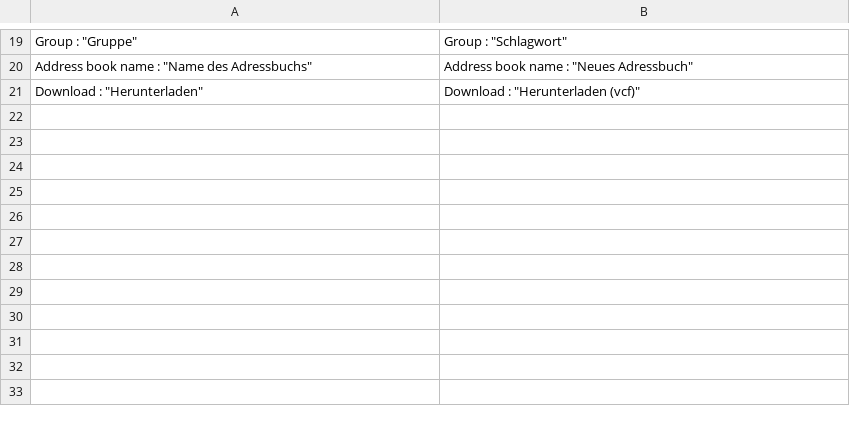
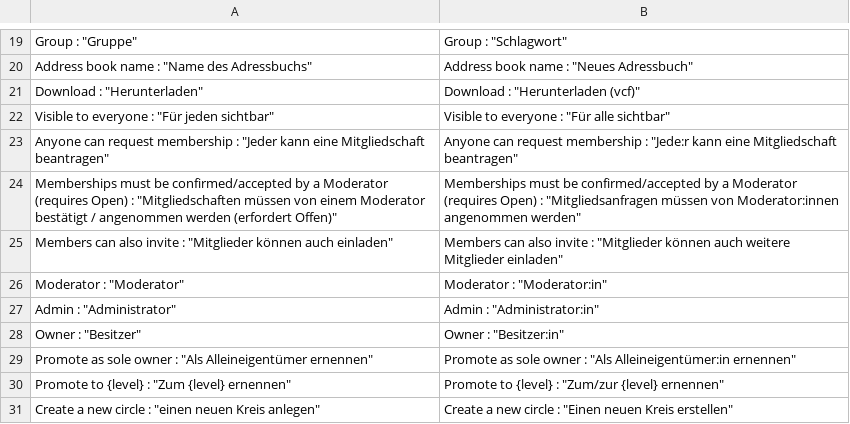
Before and after one commit to digitalservicebund/agora, a CSV file: nextcloud/contacts_renaming/replacements.csv, drawn as a sheet; only a part is shown, gaps mark what is left out.

Commit message:
Making translations clearer/consistent + gendering

```diff
--- a/nextcloud/contacts_renaming/replacements.csv
+++ b/nextcloud/contacts_renaming/replacements.csv
@@ -21 +21,11 @@
 "Download" : "Herunterladen";"Download" : "Herunterladen (vcf)"
+"Visible to everyone" : "Für jeden sichtbar";"Visible to everyone" : "Für alle sichtbar"
+"Anyone can request membership" : "Jeder kann eine Mitgliedschaft beantragen";"Anyone can request membership" : "Jede:r kann eine Mitgliedschaft beantragen"
+"Memberships must be confirmed/accepted by a Moderator (requires Open)" : "Mitgliedschaften müssen von einem Moderator bestätigt / angenommen werden (erfordert Offen)";"Memberships must be confirmed/accepted by a Moderator (requires Open)" : "Mitgliedsanfragen müssen von Moderator:innen angenommen werden"
+"Members can also invite" : "Mitglieder können auch einladen";"Members can also invite" : "Mitglieder können auch weitere Mitglieder einladen"
+"Moderator" : "Moderator";"Moderator" : "Moderator:in";
+"Admin" : "Administrator";"Admin" : "Administrator:in"
+"Owner" : "Besitzer";"Owner" : "Besitzer:in"
+"Promote as sole owner" : "Als Alleineigentümer ernennen";"Promote as sole owner" : "Als Alleineigentümer:in ernennen"
+"Promote to {level}" : "Zum {level} ernennen";"Promote to {level}" : "Zum/zur {level} ernennen"
+"Create a new circle" : "einen neuen Kreis anlegen";"Create a new circle" : "Einen neuen Kreis erstellen"
```
